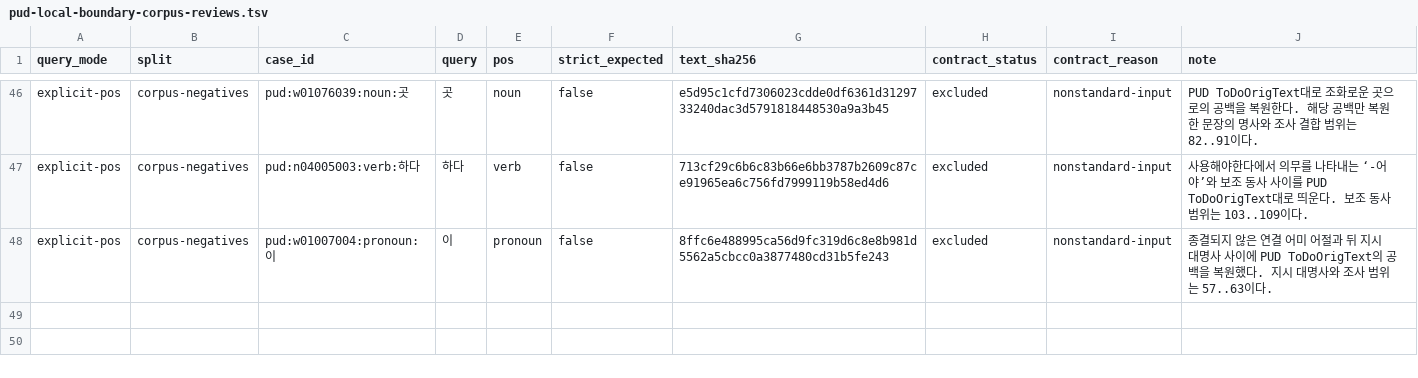
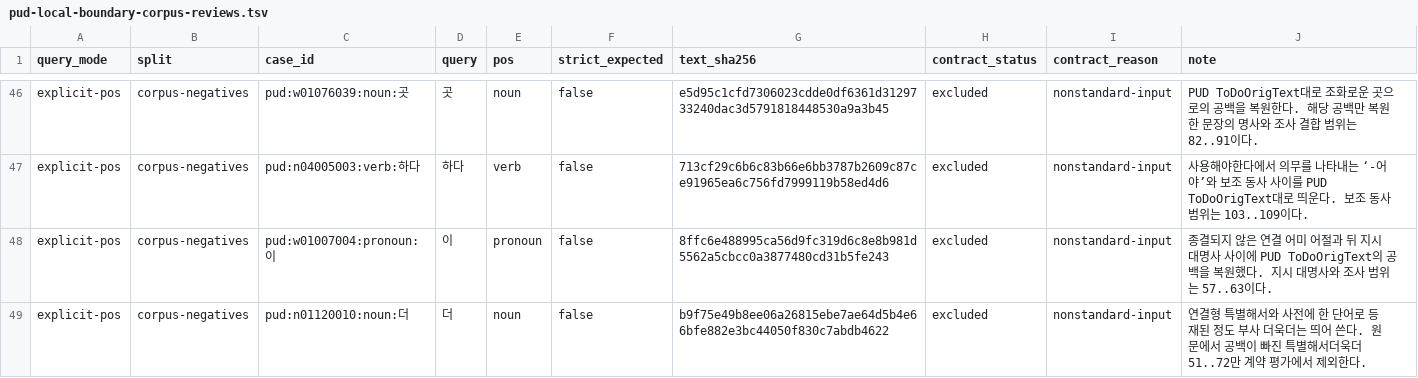
Before and after one commit to SeokminHong/kfind, a TSV file: tools/morph-compare/pud-local-boundary-corpus-reviews.tsv, drawn as a sheet; only a part is shown, gaps mark what is left out; the diff names each change by its address in the sheet, - before the commit and + after, or states it on an @@ line.

Commit message:
test(morphology): 정도 부사 문장의 띄어쓰기 검증 (#1095)

```diff
--- a/tools/morph-compare/pud-local-boundary-corpus-reviews.tsv
+++ b/tools/morph-compare/pud-local-boundary-corpus-reviews.tsv
+row 49: explicit-pos | corpus-negatives | pud:n01120010:noun:더 | 더 | noun | false | b9f75e49b8ee06a26815ebe7ae64d5b4e66bfe882e3bc44050f830c7abdb4622 | excluded | nonstandard-input | 연결형 특별해서와 사전에 한 단어로 등재된 정도 부사 더욱더는 띄어 쓴다. 원문에서 공백이 빠진 특별해서더욱더 51..72만 계약 평가에서 제외한다.
```
Also changed, not shown: 2 other files.
